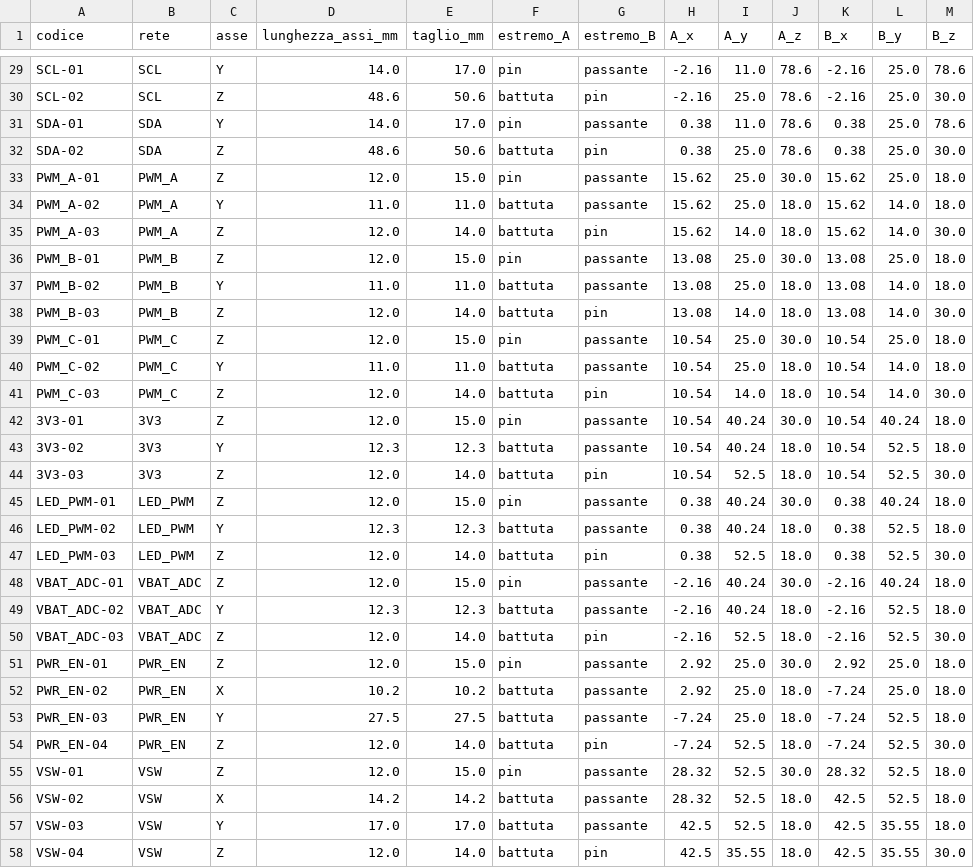
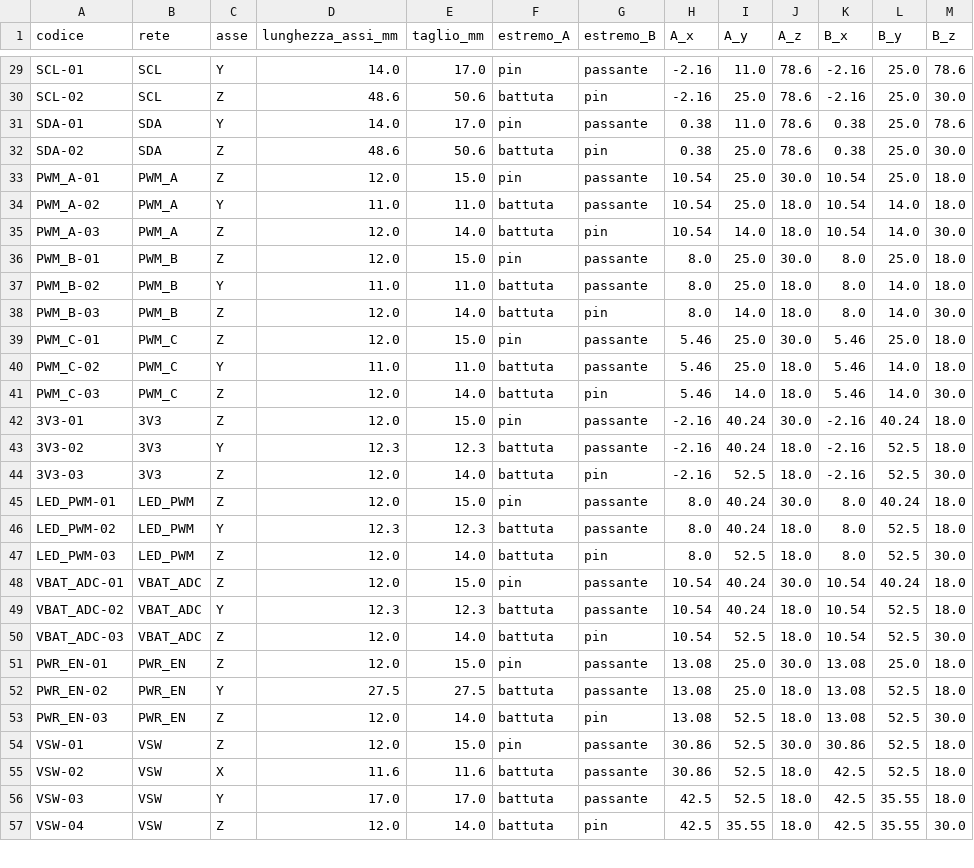
Before and after one commit to PZero/Metronomus--Take-Your-Time, a CSV file: fili/segmenti.csv, drawn as a sheet; only a part is shown, gaps mark what is left out; the diff covers the shown part only.

```diff
--- a/fili/segmenti.csv
+++ b/fili/segmenti.csv
@@ -32,26 +32,25 @@ SDA-01,SDA,Y,14.0,17.0,pin,passante,0.38,11.0,78.6,0.38,25.0,78.6
 SDA-02,SDA,Z,48.6,50.6,battuta,pin,0.38,25.0,78.6,0.38,25.0,30.0
-PWM_A-01,PWM_A,Z,12.0,15.0,pin,passante,15.62,25.0,30.0,15.62,25.0,18.0
-PWM_A-02,PWM_A,Y,11.0,11.0,battuta,passante,15.62,25.0,18.0,15.62,14.0,18.0
-PWM_A-03,PWM_A,Z,12.0,14.0,battuta,pin,15.62,14.0,18.0,15.62,14.0,30.0
-PWM_B-01,PWM_B,Z,12.0,15.0,pin,passante,13.08,25.0,30.0,13.08,25.0,18.0
-PWM_B-02,PWM_B,Y,11.0,11.0,battuta,passante,13.08,25.0,18.0,13.08,14.0,18.0
-PWM_B-03,PWM_B,Z,12.0,14.0,battuta,pin,13.08,14.0,18.0,13.08,14.0,30.0
-PWM_C-01,PWM_C,Z,12.0,15.0,pin,passante,10.54,25.0,30.0,10.54,25.0,18.0
-PWM_C-02,PWM_C,Y,11.0,11.0,battuta,passante,10.54,25.0,18.0,10.54,14.0,18.0
-PWM_C-03,PWM_C,Z,12.0,14.0,battuta,pin,10.54,14.0,18.0,10.54,14.0,30.0
-3V3-01,3V3,Z,12.0,15.0,pin,passante,10.54,40.24,30.0,10.54,40.24,18.0
-3V3-02,3V3,Y,12.3,12.3,battuta,passante,10.54,40.24,18.0,10.54,52.5,18.0
-3V3-03,3V3,Z,12.0,14.0,battuta,pin,10.54,52.5,18.0,10.54,52.5,30.0
-LED_PWM-01,LED_PWM,Z,12.0,15.0,pin,passante,0.38,40.24,30.0,0.38,40.24,18.0
-LED_PWM-02,LED_PWM,Y,12.3,12.3,battuta,passante,0.38,40.24,18.0,0.38,52.5,18.0
-LED_PWM-03,LED_PWM,Z,12.0,14.0,battuta,pin,0.38,52.5,18.0,0.38,52.5,30.0
-VBAT_ADC-01,VBAT_ADC,Z,12.0,15.0,pin,passante,-2.16,40.24,30.0,-2.16,40.24,18.0
-VBAT_ADC-02,VBAT_ADC,Y,12.3,12.3,battuta,passante,-2.16,40.24,18.0,-2.16,52.5,18.0
-VBAT_ADC-03,VBAT_ADC,Z,12.0,14.0,battuta,pin,-2.16,52.5,18.0,-2.16,52.5,30.0
-PWR_EN-01,PWR_EN,Z,12.0,15.0,pin,passante,2.92,25.0,30.0,2.92,25.0,18.0
-PWR_EN-02,PWR_EN,X,10.2,10.2,battuta,passante,2.92,25.0,18.0,-7.24,25.0,18.0
-PWR_EN-03,PWR_EN,Y,27.5,27.5,battuta,passante,-7.24,25.0,18.0,-7.24,52.5,18.0
-PWR_EN-04,PWR_EN,Z,12.0,14.0,battuta,pin,-7.24,52.5,18.0,-7.24,52.5,30.0
-VSW-01,VSW,Z,12.0,15.0,pin,passante,28.32,52.5,30.0,28.32,52.5,18.0
-VSW-02,VSW,X,14.2,14.2,battuta,passante,28.32,52.5,18.0,42.5,52.5,18.0
+PWM_A-01,PWM_A,Z,12.0,15.0,pin,passante,10.54,25.0,30.0,10.54,25.0,18.0
+PWM_A-02,PWM_A,Y,11.0,11.0,battuta,passante,10.54,25.0,18.0,10.54,14.0,18.0
+PWM_A-03,PWM_A,Z,12.0,14.0,battuta,pin,10.54,14.0,18.0,10.54,14.0,30.0
+PWM_B-01,PWM_B,Z,12.0,15.0,pin,passante,8.0,25.0,30.0,8.0,25.0,18.0
+PWM_B-02,PWM_B,Y,11.0,11.0,battuta,passante,8.0,25.0,18.0,8.0,14.0,18.0
+PWM_B-03,PWM_B,Z,12.0,14.0,battuta,pin,8.0,14.0,18.0,8.0,14.0,30.0
+PWM_C-01,PWM_C,Z,12.0,15.0,pin,passante,5.46,25.0,30.0,5.46,25.0,18.0
+PWM_C-02,PWM_C,Y,11.0,11.0,battuta,passante,5.46,25.0,18.0,5.46,14.0,18.0
+PWM_C-03,PWM_C,Z,12.0,14.0,battuta,pin,5.46,14.0,18.0,5.46,14.0,30.0
+3V3-01,3V3,Z,12.0,15.0,pin,passante,-2.16,40.24,30.0,-2.16,40.24,18.0
+3V3-02,3V3,Y,12.3,12.3,battuta,passante,-2.16,40.24,18.0,-2.16,52.5,18.0
+3V3-03,3V3,Z,12.0,14.0,battuta,pin,-2.16,52.5,18.0,-2.16,52.5,30.0
+LED_PWM-01,LED_PWM,Z,12.0,15.0,pin,passante,8.0,40.24,30.0,8.0,40.24,18.0
+LED_PWM-02,LED_PWM,Y,12.3,12.3,battuta,passante,8.0,40.24,18.0,8.0,52.5,18.0
+LED_PWM-03,LED_PWM,Z,12.0,14.0,battuta,pin,8.0,52.5,18.0,8.0,52.5,30.0
+VBAT_ADC-01,VBAT_ADC,Z,12.0,15.0,pin,passante,10.54,40.24,30.0,10.54,40.24,18.0
+VBAT_ADC-02,VBAT_ADC,Y,12.3,12.3,battuta,passante,10.54,40.24,18.0,10.54,52.5,18.0
+VBAT_ADC-03,VBAT_ADC,Z,12.0,14.0,battuta,pin,10.54,52.5,18.0,10.54,52.5,30.0
+PWR_EN-01,PWR_EN,Z,12.0,15.0,pin,passante,13.08,25.0,30.0,13.08,25.0,18.0
+PWR_EN-02,PWR_EN,Y,27.5,27.5,battuta,passante,13.08,25.0,18.0,13.08,52.5,18.0
+PWR_EN-03,PWR_EN,Z,12.0,14.0,battuta,pin,13.08,52.5,18.0,13.08,52.5,30.0
+VSW-01,VSW,Z,12.0,15.0,pin,passante,30.86,52.5,30.0,30.86,52.5,18.0
+VSW-02,VSW,X,11.6,11.6,battuta,passante,30.86,52.5,18.0,42.5,52.5,18.0
 VSW-03,VSW,Y,17.0,17.0,battuta,passante,42.5,52.5,18.0,42.5,35.55,18.0
```
Also changed, not shown: 39 edited cells elsewhere in this file, 15 other files.
